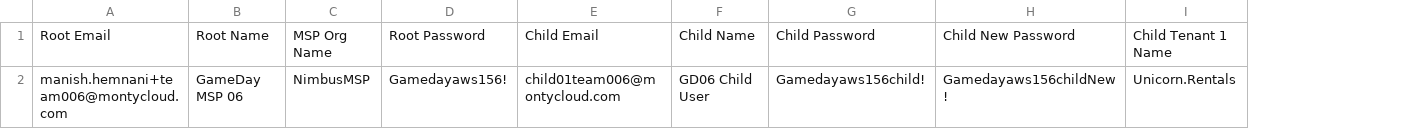
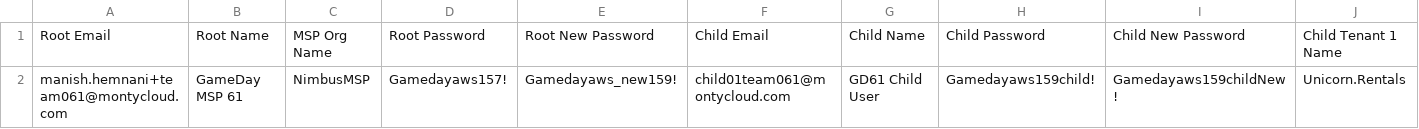
Before and after one commit to montycloud/performance-testing, a CSV file: GameDay/sample_users.csv, drawn as a sheet; only a part is shown; addresses are those after the commit; the diff names each change by its address in the sheet, - before the commit and + after, or states it on an @@ line.

```diff
--- a/GameDay/sample_users.csv
+++ b/GameDay/sample_users.csv
+column E, rows 1-2: Root New Password | Gamedayaws_new159!
-A2: manish.hemnani+team006@montycloud.com
+A2: manish.hemnani+team061@montycloud.com
-B2: GameDay MSP 06
+B2: GameDay MSP 61
-D2: Gamedayaws156!
+D2: Gamedayaws157!
-F2: child01team006@montycloud.com
+F2: child01team061@montycloud.com
-G2: GD06 Child User
+G2: GD61 Child User
-H2: Gamedayaws156child!
+H2: Gamedayaws159child!
-I2: Gamedayaws156childNew!
+I2: Gamedayaws159childNew!
```
Also changed, not shown: 2 other files.
